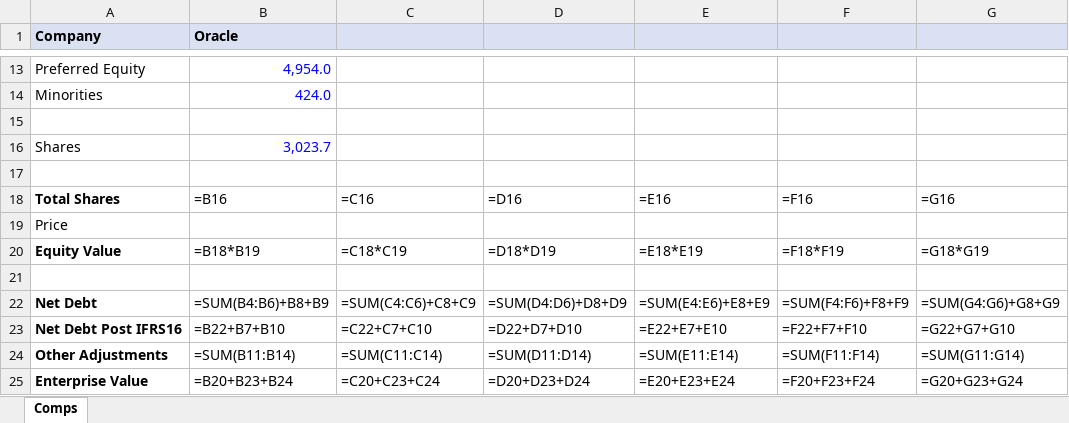
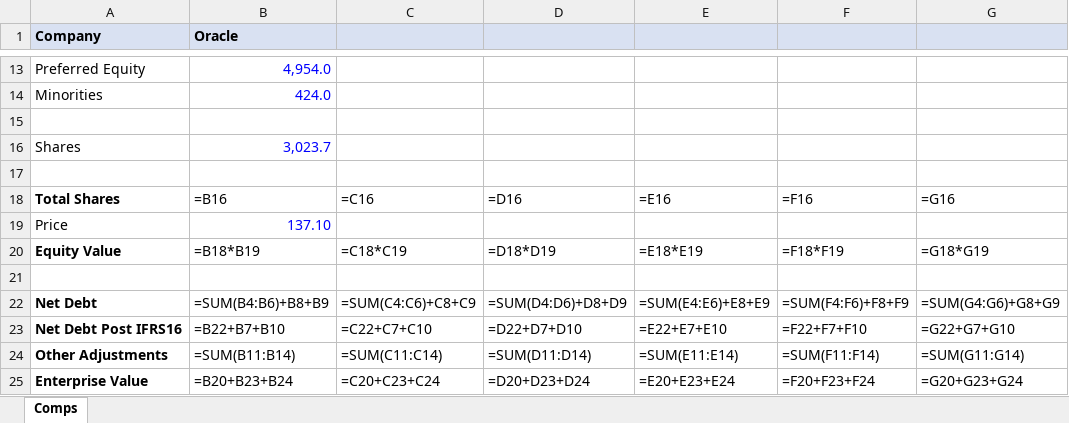
Before and after one commit to pulin91/start-data-science, an Excel workbook: templates/TradingComps.xlsx, sheet Comps, drawn as a sheet; only a part is shown, gaps mark what is left out; values as stored, in another font and other column widths than the file's, no borders; formulas without a stored value are shown as written; the diff names each change by its address in the sheet, - before the commit and + after, or states it on an @@ line.

```diff
--- a/templates/TradingComps.xlsx (sheet Comps)
+++ b/templates/TradingComps.xlsx (sheet Comps)
-B19 (Oracle): (empty)
+B19 (Oracle): 137.10
```
Also changed, not shown: 3 other files.
